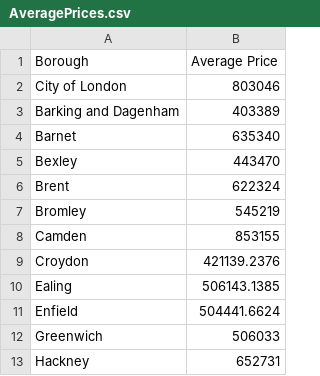
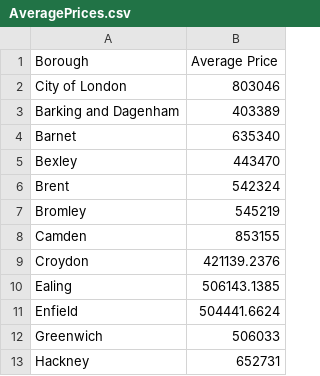
Before and after one commit to ZS-099/web, a CSV file: AveragePrices.csv, drawn as a sheet; only a part is shown.

Commit message:
Update AveragePrices.csv

```diff
--- a/AveragePrices.csv
+++ b/AveragePrices.csv
@@ -5,3 +5,3 @@ Barnet,635340
 Bexley,443470
-Brent,622324
+Brent,542324
 Bromley,545219
```
